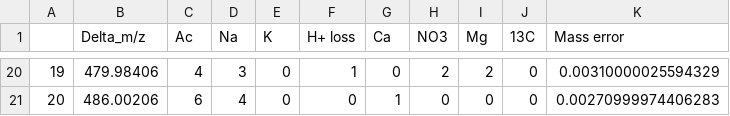
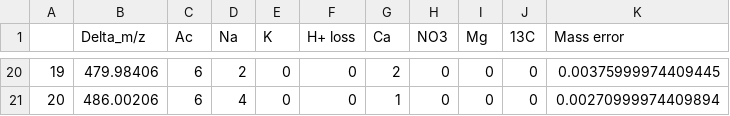
Before and after one commit to XiaoyangSu/COVINA, a CSV file: Adduct Formula/Output_DeltaM.csv, drawn as a sheet; only a part is shown, gaps mark what is left out; the diff covers the shown part only.

```diff
--- a/Adduct Formula/Output_DeltaM.csv
+++ b/Adduct Formula/Output_DeltaM.csv
@@ -20,2 +20,2 @@
-"19",479.98406,4,3,0,1,0,2,2,0,0.00310000025594329
-"20",486.00206,6,4,0,0,1,0,0,0,0.00270999974406283
+"19",479.98406,6,2,0,0,2,0,0,0,0.00375999974409445
+"20",486.00206,6,4,0,0,1,0,0,0,0.00270999974409894
```
Also changed, not shown: 57 edited cells elsewhere in this file.
